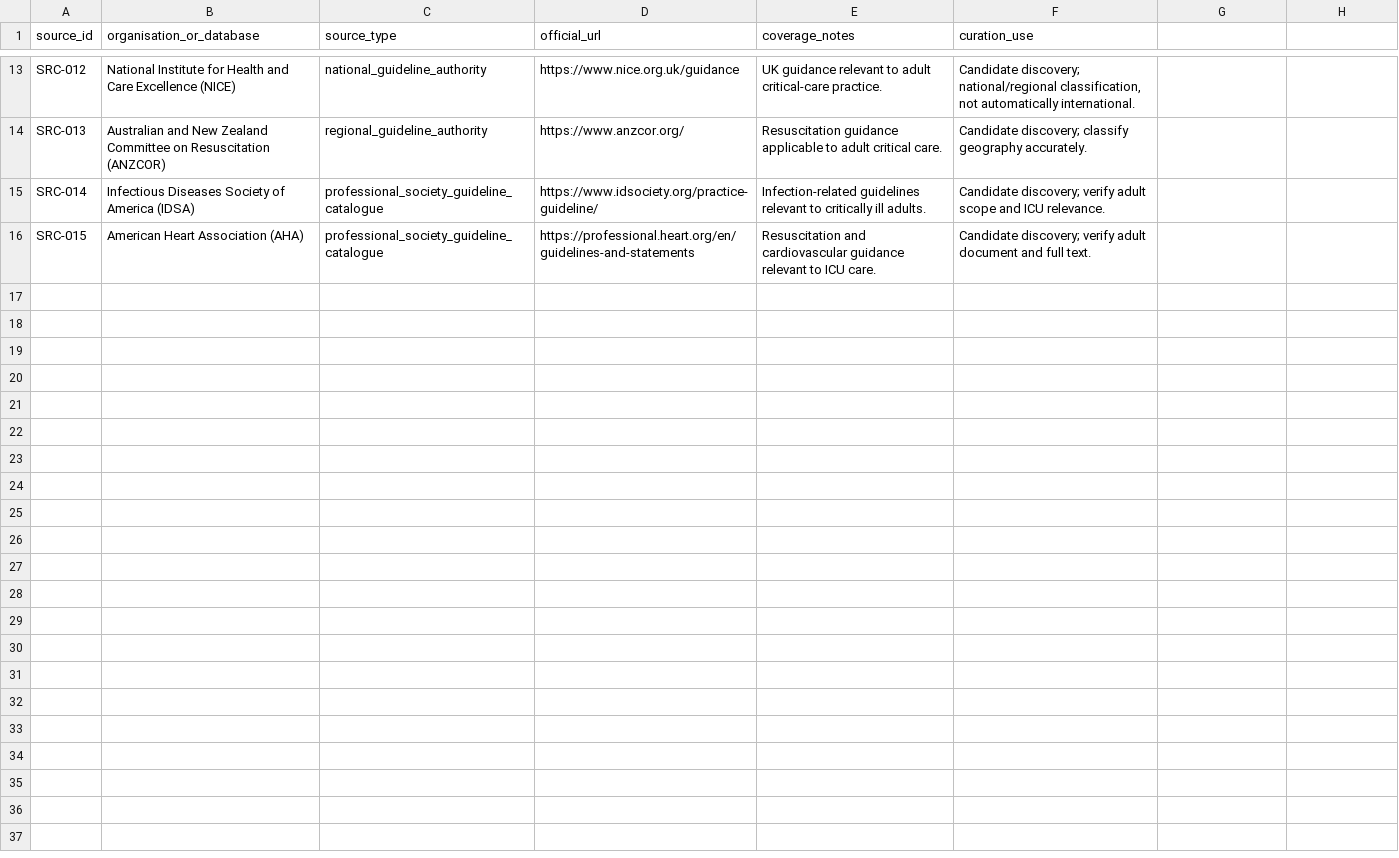
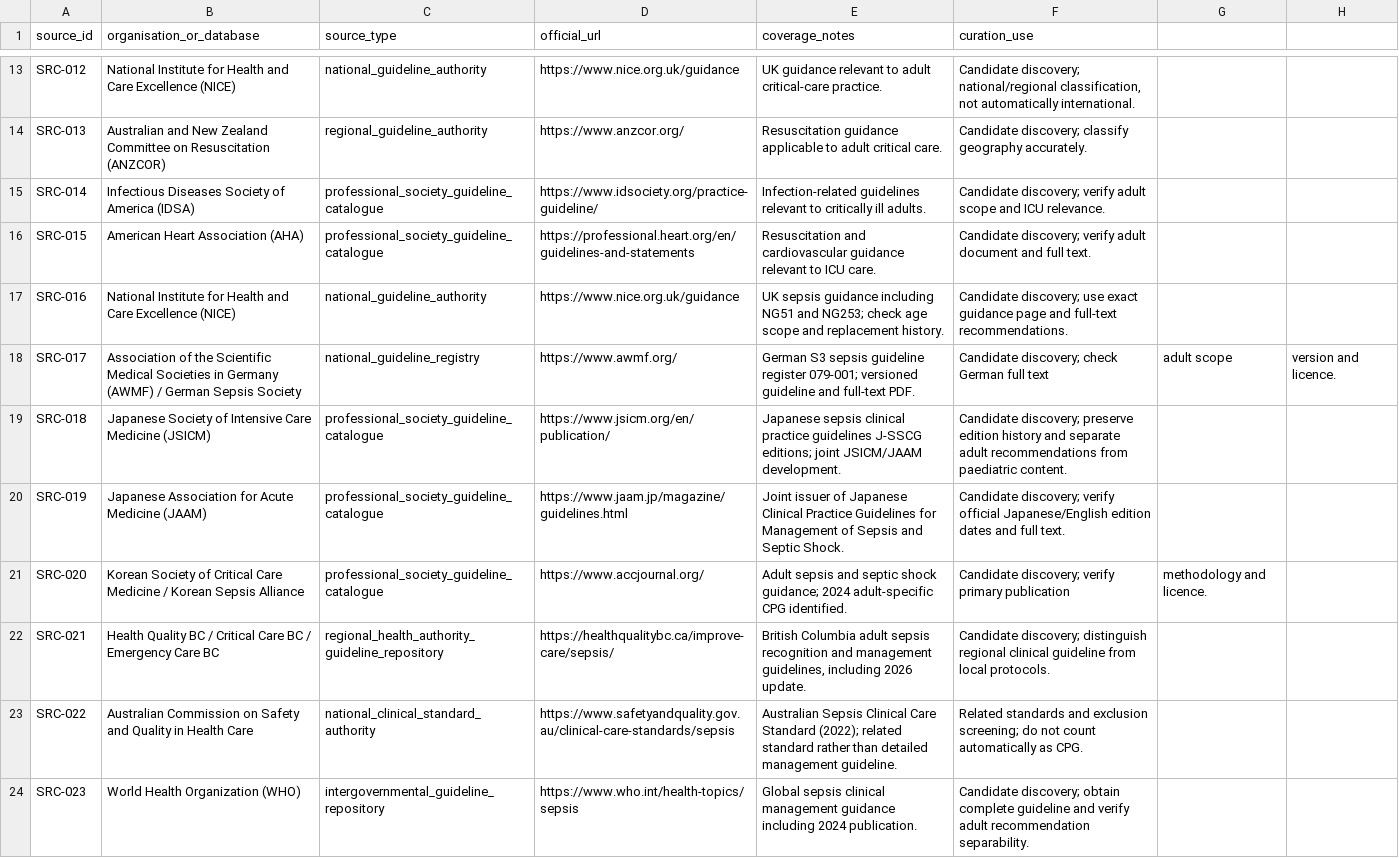
Before and after one commit to uttarnav-rishira/global-critical-care-guidelines, a CSV file: data/source_registry.csv, drawn as a sheet; only a part is shown, gaps mark what is left out; the diff names each change by its address in the sheet, - before the commit and + after, or states it on an @@ line.

Commit message:
Expand source registry for regional sepsis guidance

```diff
--- a/data/source_registry.csv
+++ b/data/source_registry.csv
+row 17: SRC-016 | National Institute for Health and Care Excellence (NICE) | national_guideline_authority | https://www.nice.org.uk/guidance | UK sepsis guidance including NG51 and NG253; check age scope and replacement history. | Candidate discovery; use exact guidance page and full-text recommendations.
+row 18: SRC-017 | Association of the Scientific Medical Societies in Germany (AWMF) / German Sepsis Society | national_guideline_registry | https://www.awmf.org/ | German S3 sepsis guideline register 079-001; versioned guideline and full-text PDF. | Candidate discovery; check German full text | adult scope | version and licence.
+row 19: SRC-018 | Japanese Society of Intensive Care Medicine (JSICM) | professional_society_guideline_catalogue | https://www.jsicm.org/en/publication/ | Japanese sepsis clinical practice guidelines J-SSCG editions; joint JSICM/JAAM development. | Candidate discovery; preserve edition history and separate adult recommendations from paediatric content.
+row 20: SRC-019 | Japanese Association for Acute Medicine (JAAM) | professional_society_guideline_catalogue | https://www.jaam.jp/magazine/guidelines.html | Joint issuer of Japanese Clinical Practice Guidelines for Management of Sepsis and Septic Shock. | Candidate discovery; verify official Japanese/English edition dates and full text.
+row 21: SRC-020 | Korean Society of Critical Care Medicine / Korean Sepsis Alliance | professional_society_guideline_catalogue | https://www.accjournal.org/ | Adult sepsis and septic shock guidance; 2024 adult-specific CPG identified. | Candidate discovery; verify primary publication | methodology and licence.
+row 22: SRC-021 | Health Quality BC / Critical Care BC / Emergency Care BC | regional_health_authority_guideline_repository | https://healthqualitybc.ca/improve-care/sepsis/ | British Columbia adult sepsis recognition and management guidelines, including 2026 update. | Candidate discovery; distinguish regional clinical guideline from local protocols.
+row 23: SRC-022 | Australian Commission on Safety and Quality in Health Care | national_clinical_standard_authority | https://www.safetyandquality.gov.au/clinical-care-standards/sepsis | Australian Sepsis Clinical Care Standard (2022); related standard rather than detailed management guideline. | Related standards and exclusion screening; do not count automatically as CPG.
+row 24: SRC-023 | World Health Organization (WHO) | intergovernmental_guideline_repository | https://www.who.int/health-topics/sepsis | Global sepsis clinical management guidance including 2024 publication. | Candidate discovery; obtain complete guideline and verify adult recommendation separability.
```
